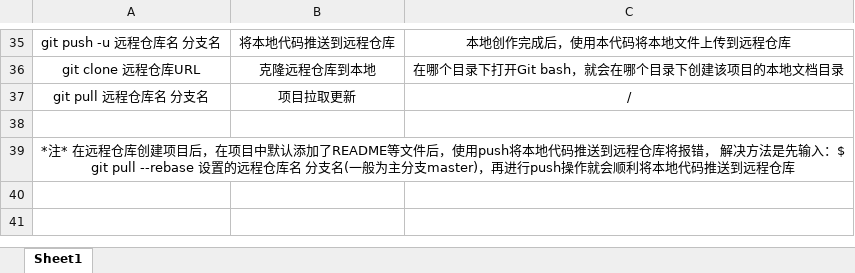
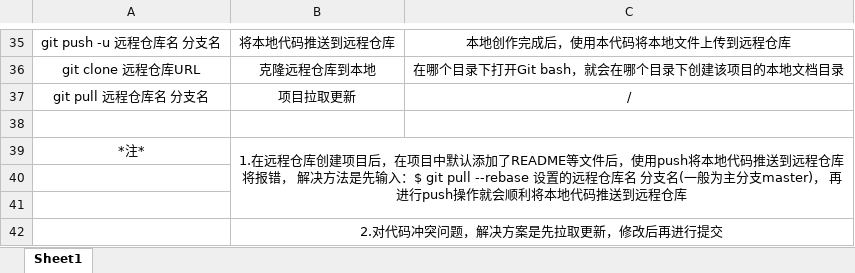
Before and after one commit to wanglittlening/GitCommand, an Excel workbook: Git常用命令.xlsx, sheet Sheet1, drawn as a sheet; only a part is shown, gaps mark what is left out; values as stored, in another font and other column widths than the file's, no borders; removed rows and columns are numbered as before the commit, all else as after; the diff names each change by its address in the sheet, - before the commit and + after, or states it on an @@ line.

Commit message:
新增代码冲突的解决方案

```diff
--- a/Git常用命令.xlsx (sheet Sheet1)
+++ b/Git常用命令.xlsx (sheet Sheet1)
+row 39: *注* | 1.在远程仓库创建项目后，在项目中默认添加了README等文件后，使用push将本地代码推送到远程仓库将报错， 解决方法是先输入：$ git pull --rebase 设置的远程仓库名 分支名(一般为主分支master)， 再进行push操作就会顺利将本地代码推送到远程仓库
-A40: *注* 在远程仓库创建项目后，在项目中默认添加了README等文件后，使用push将本地代码推送到远程仓库将报错， 解决方法是先输入：$ git pull --rebase 设置的远程仓库名 分支名(一般为主分支master)，再进行push操作就会顺利将本地代码推送到远程仓库
+A40: (empty)
-A39:C39 merged
+row 41: (empty)
+row 42:  | 2.对代码冲突问题，解决方案是先拉取更新，修改后再进行提交
```
